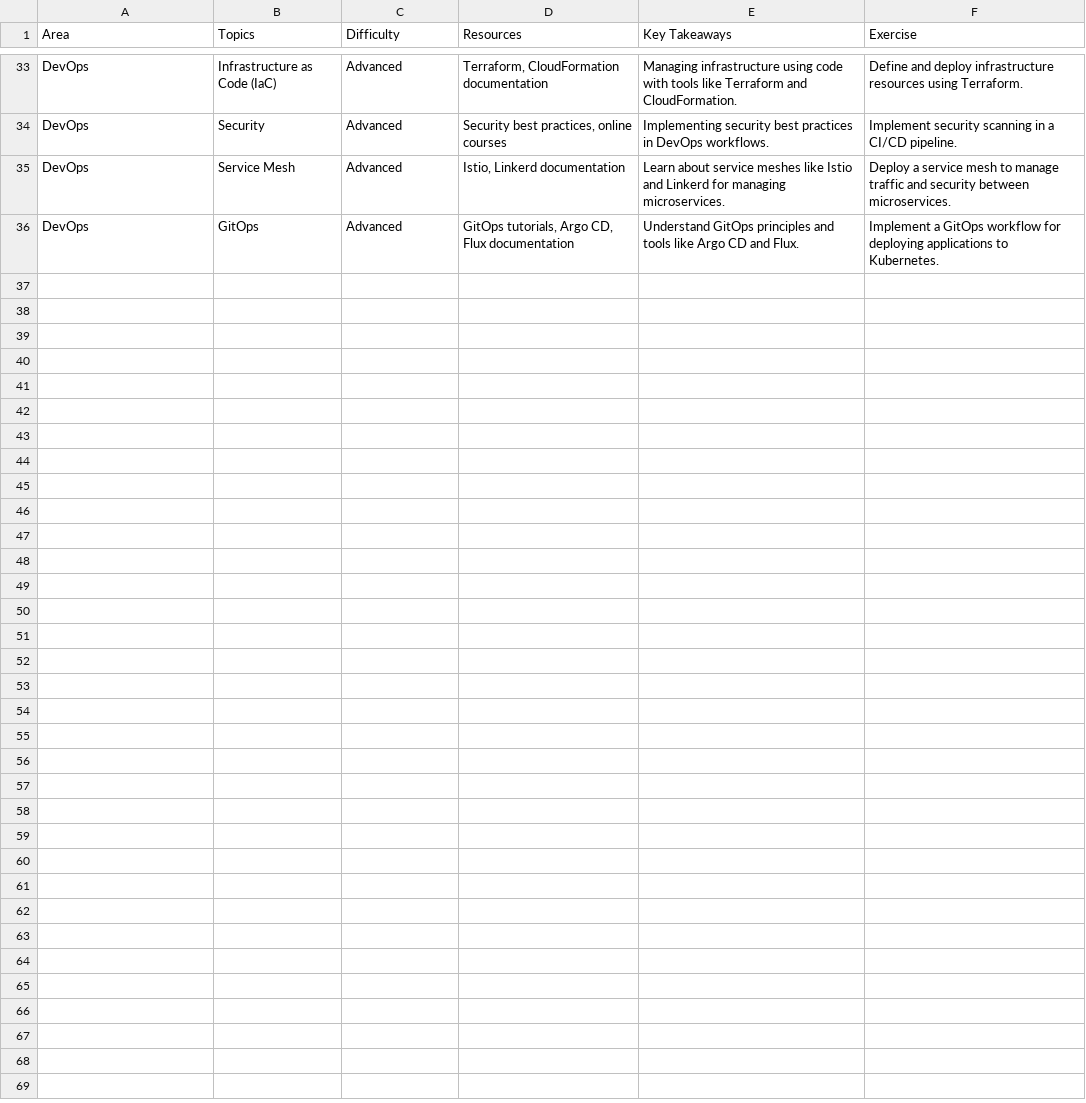
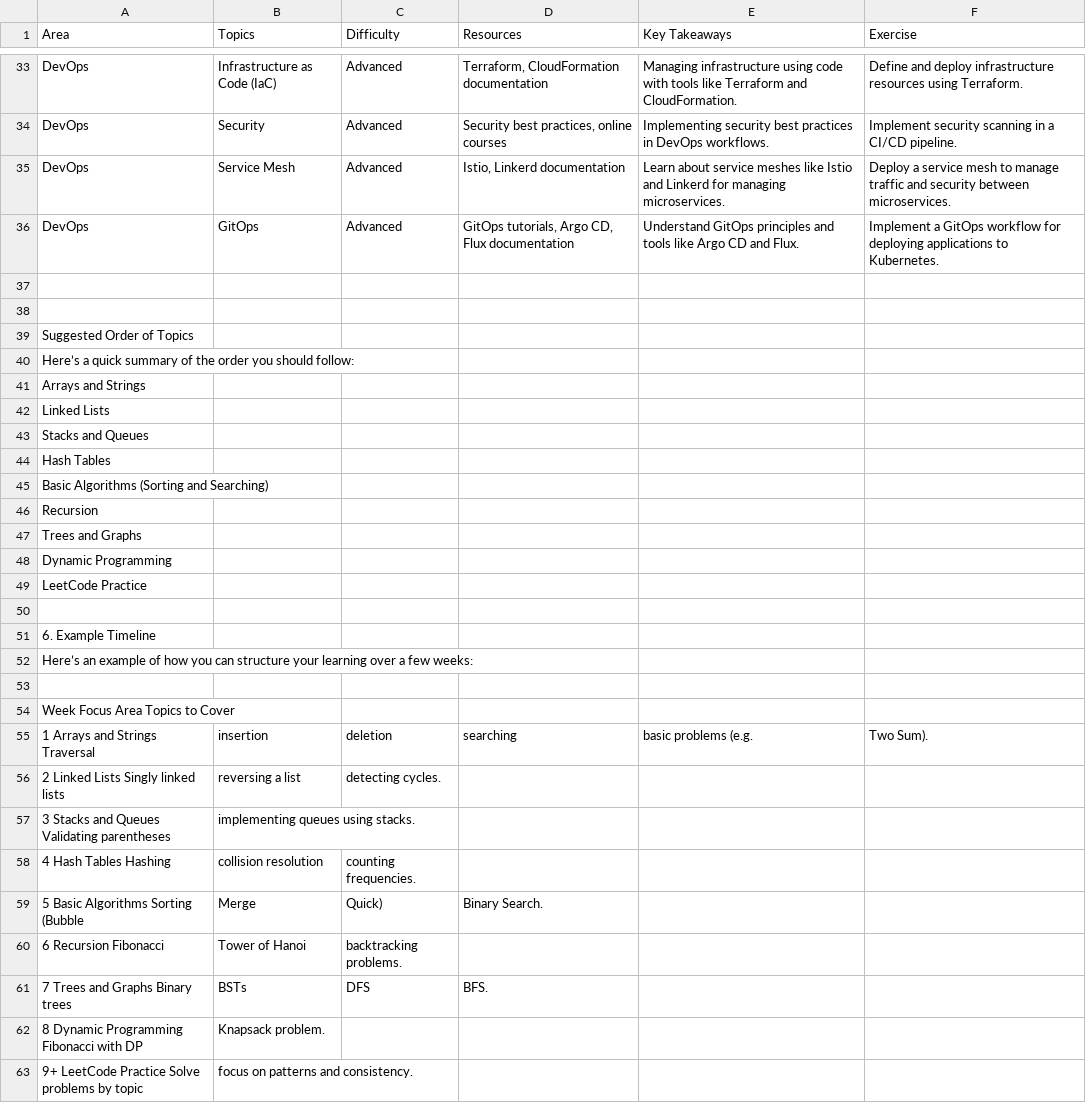
Before and after one commit to miltonluilkk/LearningJourney, a CSV file: Keytopics.csv, drawn as a sheet; only a part is shown, gaps mark what is left out; the diff names each change by its address in the sheet, - before the commit and + after, or states it on an @@ line.

```diff
--- a/Keytopics.csv
+++ b/Keytopics.csv
+row 37: (empty)
+row 38: (empty)
+row 39: Suggested Order of Topics
+row 40: Here’s a quick summary of the order you should follow:
+row 41: Arrays and Strings
+row 42: Linked Lists
+row 43: Stacks and Queues
+row 44: Hash Tables
+row 45: Basic Algorithms (Sorting and Searching)
+row 46: Recursion
+row 47: Trees and Graphs
+row 48: Dynamic Programming
+row 49: LeetCode Practice
+row 50: (empty)
+row 51: 6. Example Timeline
+row 52: Here’s an example of how you can structure your learning over a few weeks:
+row 53: (empty)
+row 54: Week Focus Area Topics to Cover
+row 55: 1 Arrays and Strings Traversal | insertion | deletion | searching | basic problems (e.g. | Two Sum).
+row 56: 2 Linked Lists Singly linked lists | reversing a list | detecting cycles.
+row 57: 3 Stacks and Queues Validating parentheses | implementing queues using stacks.
+row 58: 4 Hash Tables Hashing | collision resolution | counting frequencies.
+row 59: 5 Basic Algorithms Sorting (Bubble | Merge | Quick) | Binary Search.
+row 60: 6 Recursion Fibonacci | Tower of Hanoi | backtracking problems.
+row 61: 7 Trees and Graphs Binary trees | BSTs | DFS | BFS.
+row 62: 8 Dynamic Programming Fibonacci with DP | Knapsack problem.
+row 63: 9+ LeetCode Practice Solve problems by topic | focus on patterns and consistency.
```
Also changed, not shown: 1 other file.
